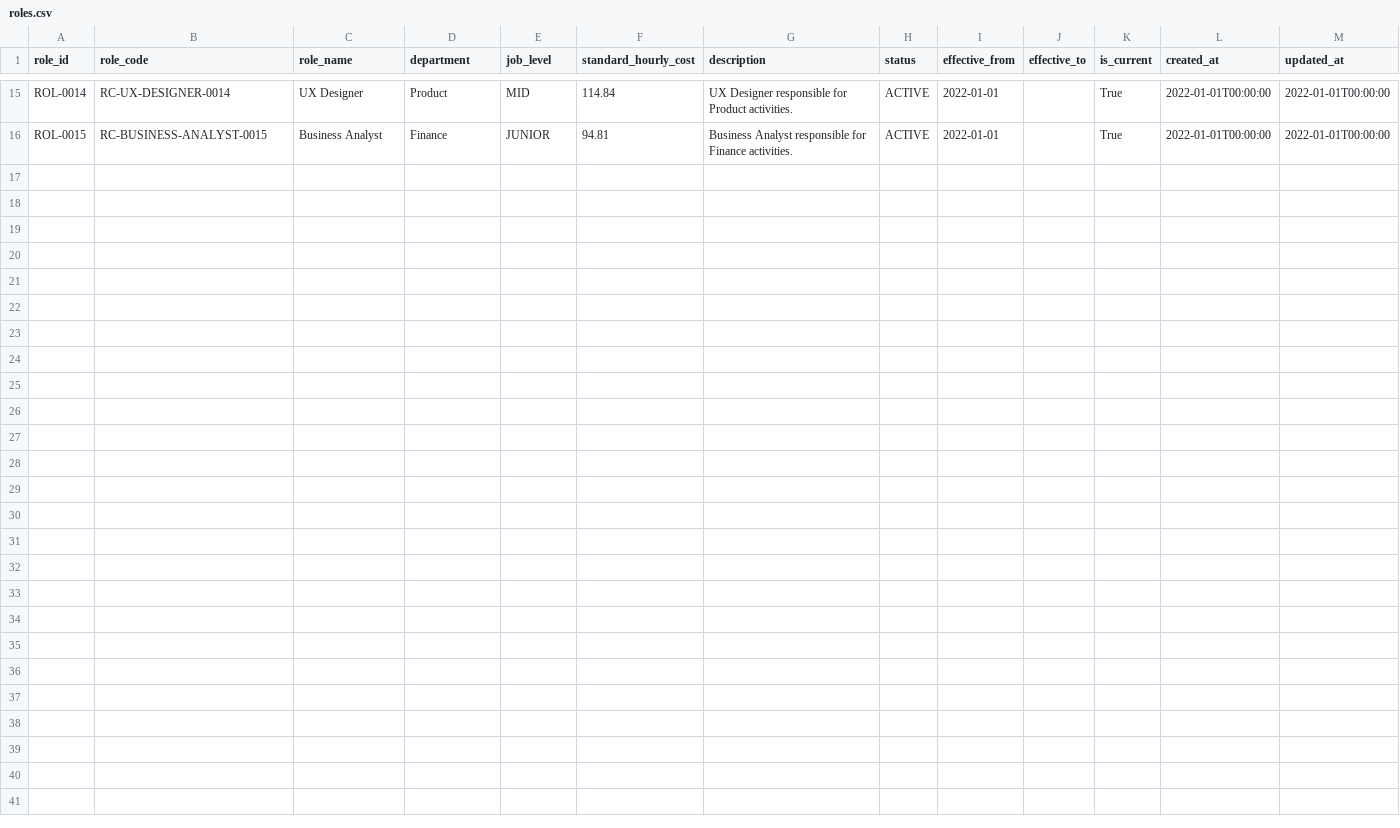
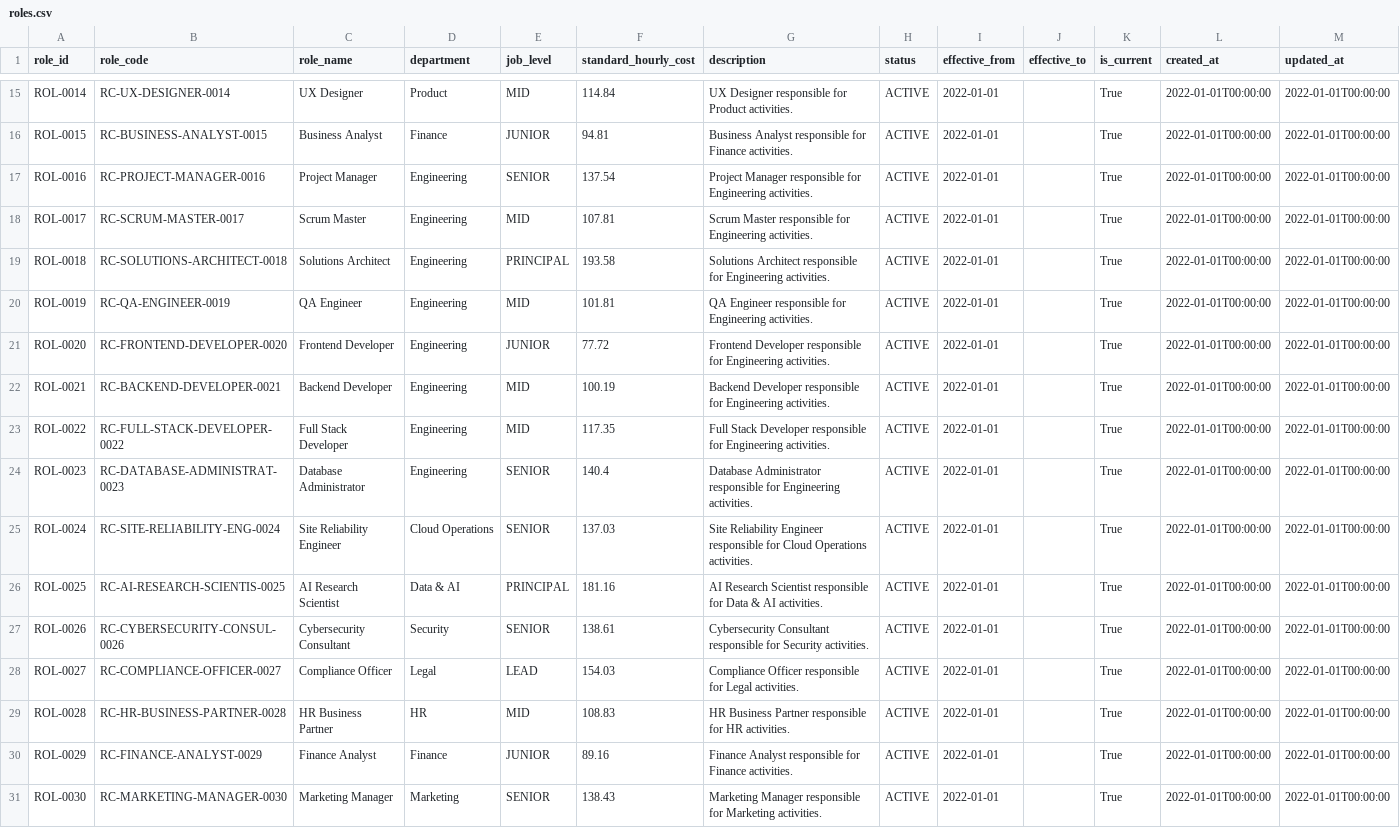
Before and after one commit to AkhileshwarMittapelly/workforce-intelligence-platform, a CSV file: data/roles.csv, drawn as a sheet; only a part is shown, gaps mark what is left out; the diff names each change by its address in the sheet, - before the commit and + after, or states it on an @@ line.

```diff
--- a/data/roles.csv
+++ b/data/roles.csv
+row 17: ROL-0016 | RC-PROJECT-MANAGER-0016 | Project Manager | Engineering | SENIOR | 137.54 | Project Manager responsible for Engineering activities. | ACTIVE | 2022-01-01 |  | True | 2022-01-01T00:00:00 | 2022-01-01T00:00:00
+row 18: ROL-0017 | RC-SCRUM-MASTER-0017 | Scrum Master | Engineering | MID | 107.81 | Scrum Master responsible for Engineering activities. | ACTIVE | 2022-01-01 |  | True | 2022-01-01T00:00:00 | 2022-01-01T00:00:00
+row 19: ROL-0018 | RC-SOLUTIONS-ARCHITECT-0018 | Solutions Architect | Engineering | PRINCIPAL | 193.58 | Solutions Architect responsible for Engineering activities. | ACTIVE | 2022-01-01 |  | True | 2022-01-01T00:00:00 | 2022-01-01T00:00:00
+row 20: ROL-0019 | RC-QA-ENGINEER-0019 | QA Engineer | Engineering | MID | 101.81 | QA Engineer responsible for Engineering activities. | ACTIVE | 2022-01-01 |  | True | 2022-01-01T00:00:00 | 2022-01-01T00:00:00
+row 21: ROL-0020 | RC-FRONTEND-DEVELOPER-0020 | Frontend Developer | Engineering | JUNIOR | 77.72 | Frontend Developer responsible for Engineering activities. | ACTIVE | 2022-01-01 |  | True | 2022-01-01T00:00:00 | 2022-01-01T00:00:00
+row 22: ROL-0021 | RC-BACKEND-DEVELOPER-0021 | Backend Developer | Engineering | MID | 100.19 | Backend Developer responsible for Engineering activities. | ACTIVE | 2022-01-01 |  | True | 2022-01-01T00:00:00 | 2022-01-01T00:00:00
+row 23: ROL-0022 | RC-FULL-STACK-DEVELOPER-0022 | Full Stack Developer | Engineering | MID | 117.35 | Full Stack Developer responsible for Engineering activities. | ACTIVE | 2022-01-01 |  | True | 2022-01-01T00:00:00 | 2022-01-01T00:00:00
+row 24: ROL-0023 | RC-DATABASE-ADMINISTRAT-0023 | Database Administrator | Engineering | SENIOR | 140.4 | Database Administrator responsible for Engineering activities. | ACTIVE | 2022-01-01 |  | True | 2022-01-01T00:00:00 | 2022-01-01T00:00:00
+row 25: ROL-0024 | RC-SITE-RELIABILITY-ENG-0024 | Site Reliability Engineer | Cloud Operations | SENIOR | 137.03 | Site Reliability Engineer responsible for Cloud Operations activities. | ACTIVE | 2022-01-01 |  | True | 2022-01-01T00:00:00 | 2022-01-01T00:00:00
+row 26: ROL-0025 | RC-AI-RESEARCH-SCIENTIS-0025 | AI Research Scientist | Data & AI | PRINCIPAL | 181.16 | AI Research Scientist responsible for Data & AI activities. | ACTIVE | 2022-01-01 |  | True | 2022-01-01T00:00:00 | 2022-01-01T00:00:00
+row 27: ROL-0026 | RC-CYBERSECURITY-CONSUL-0026 | Cybersecurity Consultant | Security | SENIOR | 138.61 | Cybersecurity Consultant responsible for Security activities. | ACTIVE | 2022-01-01 |  | True | 2022-01-01T00:00:00 | 2022-01-01T00:00:00
+row 28: ROL-0027 | RC-COMPLIANCE-OFFICER-0027 | Compliance Officer | Legal | LEAD | 154.03 | Compliance Officer responsible for Legal activities. | ACTIVE | 2022-01-01 |  | True | 2022-01-01T00:00:00 | 2022-01-01T00:00:00
+row 29: ROL-0028 | RC-HR-BUSINESS-PARTNER-0028 | HR Business Partner | HR | MID | 108.83 | HR Business Partner responsible for HR activities. | ACTIVE | 2022-01-01 |  | True | 2022-01-01T00:00:00 | 2022-01-01T00:00:00
+row 30: ROL-0029 | RC-FINANCE-ANALYST-0029 | Finance Analyst | Finance | JUNIOR | 89.16 | Finance Analyst responsible for Finance activities. | ACTIVE | 2022-01-01 |  | True | 2022-01-01T00:00:00 | 2022-01-01T00:00:00
+row 31: ROL-0030 | RC-MARKETING-MANAGER-0030 | Marketing Manager | Marketing | SENIOR | 138.43 | Marketing Manager responsible for Marketing activities. | ACTIVE | 2022-01-01 |  | True | 2022-01-01T00:00:00 | 2022-01-01T00:00:00
```
Also changed, not shown: data/anomaly_detection_results.csv, data/demand_duplicate_exceptions.csv, 24 other files.
